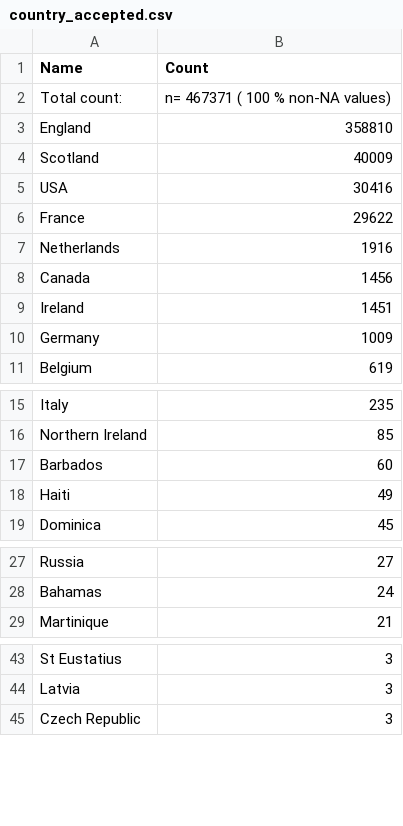
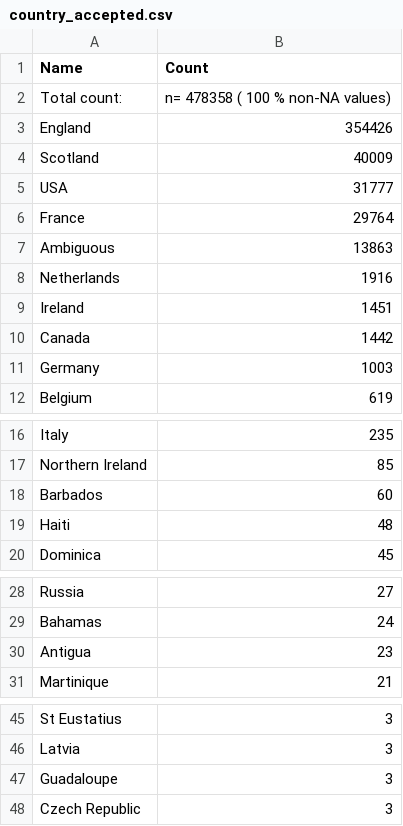
Before and after one commit to COMHIS/estc, a CSV file: inst/examples/output.tables/country_accepted.csv, drawn as a sheet; only a part is shown, gaps mark what is left out.

```diff
--- a/inst/examples/output.tables/country_accepted.csv
+++ b/inst/examples/output.tables/country_accepted.csv
@@ -1,11 +1,12 @@
 Name	Count
-Total count: 	n= 467371  ( 100 % non-NA values)
-England	358810
+Total count: 	n= 478358  ( 100 % non-NA values)
+England	354426
 Scotland	 40009
-USA	 30416
-France	 29622
+USA	 31777
+France	 29764
+Ambiguous	 13863
 Netherlands	  1916
-Canada	  1456
 Ireland	  1451
-Germany	  1009
+Canada	  1442
+Germany	  1003
 Belgium	   619
@@ -17,3 +18,3 @@ Northern Ireland	    85
 Barbados	    60
-Haiti	    49
+Haiti	    48
 Dominica	    45
@@ -28,2 +29,3 @@ Russia	    27
 Bahamas	    24
+Antigua	    23
 Martinique	    21
@@ -44,2 +46,3 @@ St Eustatius	     3
 Latvia	     3
+Guadaloupe	     3
 Czech Republic	     3
```
Also changed, not shown: inst/examples/output.tables/absentgeocoordinates.csv, inst/examples/output.tables/publication_place_accepted.csv, 5 other files.
